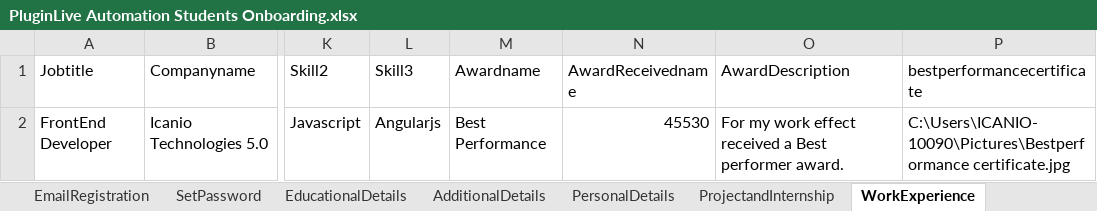
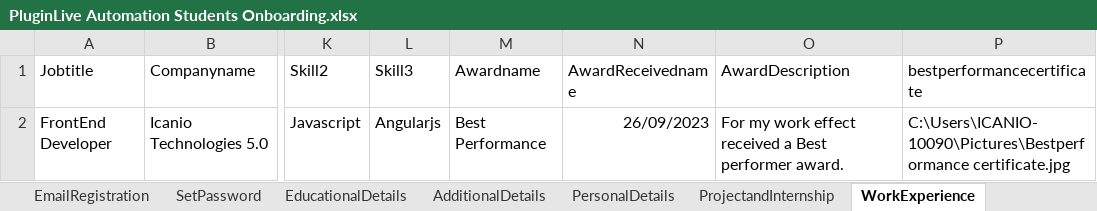
Before and after one commit to priyaicanio/Automation-script-of-PluginLive, an Excel workbook: Excel/PluginLive Automation Students Onboarding.xlsx, sheet WorkExperience, drawn as a sheet; only a part is shown, gaps mark what is left out; values as stored, in another font and other column widths than the file's, no borders; the diff names each change by its address in the sheet, - before the commit and + after, or states it on an @@ line.

```diff
--- a/Excel/PluginLive Automation Students Onboarding.xlsx (sheet WorkExperience)
+++ b/Excel/PluginLive Automation Students Onboarding.xlsx (sheet WorkExperience)
-N2 (AwardReceivedname): 45530
+N2 (AwardReceivedname): 26/09/2023
```
Also changed, not shown: sheet PersonalDetails, sheet RegistrationForm, other sheet tabs, 9 other files.
